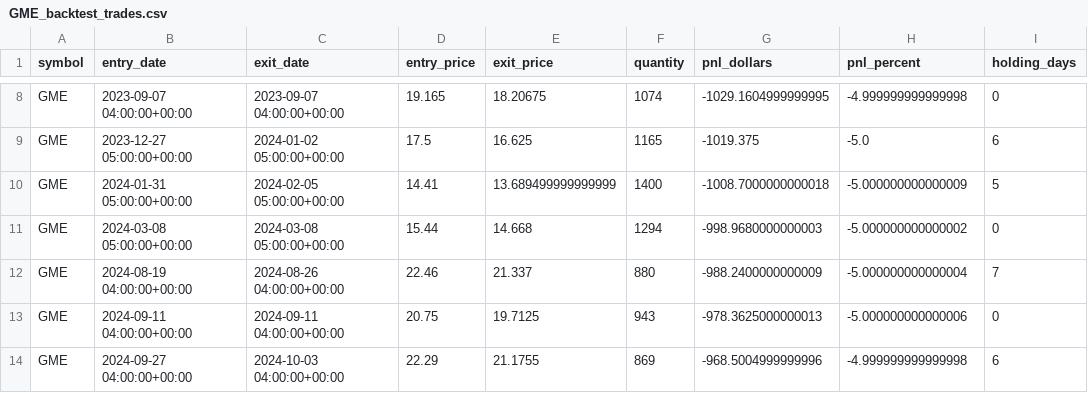
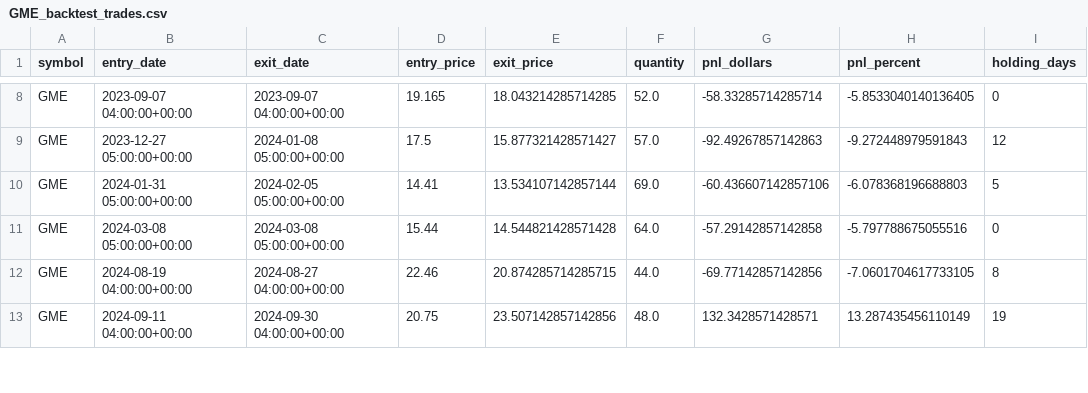
Before and after one commit to rwaters73/ai-trader, a CSV file: data/GME_backtest_trades.csv, drawn as a sheet; only a part is shown, gaps mark what is left out; removed rows and columns are numbered as before the commit, all else as after; the diff covers the shown part only; the diff names each change by its address in the sheet, - before the commit and + after, or states it on an @@ line.

```diff
--- a/data/GME_backtest_trades.csv
+++ b/data/GME_backtest_trades.csv
-E8 (exit_price): 18.20675
+E8 (exit_price): 18.043214285714285
-F8 (quantity): 1074
+F8 (quantity): 52.0
-G8 (pnl_dollars): -1029.1604999999995
+G8 (pnl_dollars): -58.33285714285714
-H8 (pnl_percent): -4.999999999999998
+H8 (pnl_percent): -5.8533040140136405
-C9 (exit_date): 2024-01-02 05:00:00+00:00
+C9 (exit_date): 2024-01-08 05:00:00+00:00
-E9 (exit_price): 16.625
+E9 (exit_price): 15.877321428571427
-F9 (quantity): 1165
+F9 (quantity): 57.0
-G9 (pnl_dollars): -1019.375
+G9 (pnl_dollars): -92.49267857142863
-H9 (pnl_percent): -5.0
+H9 (pnl_percent): -9.272448979591843
-I9 (holding_days): 6
+I9 (holding_days): 12
-E10 (exit_price): 13.689499999999999
+E10 (exit_price): 13.534107142857144
-F10 (quantity): 1400
+F10 (quantity): 69.0
-G10 (pnl_dollars): -1008.7000000000018
+G10 (pnl_dollars): -60.436607142857106
-H10 (pnl_percent): -5.000000000000009
+H10 (pnl_percent): -6.078368196688803
-E11 (exit_price): 14.668
+E11 (exit_price): 14.544821428571428
-F11 (quantity): 1294
+F11 (quantity): 64.0
-G11 (pnl_dollars): -998.9680000000003
+G11 (pnl_dollars): -57.29142857142858
-H11 (pnl_percent): -5.000000000000002
+H11 (pnl_percent): -5.797788675055516
-C12 (exit_date): 2024-08-26 04:00:00+00:00
+C12 (exit_date): 2024-08-27 04:00:00+00:00
-E12 (exit_price): 21.337
+E12 (exit_price): 20.874285714285715
-F12 (quantity): 880
+F12 (quantity): 44.0
-G12 (pnl_dollars): -988.2400000000009
+G12 (pnl_dollars): -69.77142857142856
-H12 (pnl_percent): -5.000000000000004
+H12 (pnl_percent): -7.0601704617733105
-I12 (holding_days): 7
+I12 (holding_days): 8
-C13 (exit_date): 2024-09-11 04:00:00+00:00
+C13 (exit_date): 2024-09-30 04:00:00+00:00
-E13 (exit_price): 19.7125
+E13 (exit_price): 23.507142857142856
-F13 (quantity): 943
+F13 (quantity): 48.0
-G13 (pnl_dollars): -978.3625000000013
+G13 (pnl_dollars): 132.3428571428571
-H13 (pnl_percent): -5.000000000000006
+H13 (pnl_percent): 13.287435456110149
-I13 (holding_days): 0
+I13 (holding_days): 19
-row 14: GME | 2024-09-27 04:00:00+00:00 | 2024-10-03 04:00:00+00:00 | 22.29 | 21.1755 | 869 | -968.5004999999996 | -4.999999999999998 | 6
```
Also changed, not shown: 2 added rows, 1 removed row and 74 edited cells elsewhere in this file, data/ATON_backtest_trades.csv, data/CETY_backtest_trades.csv.
